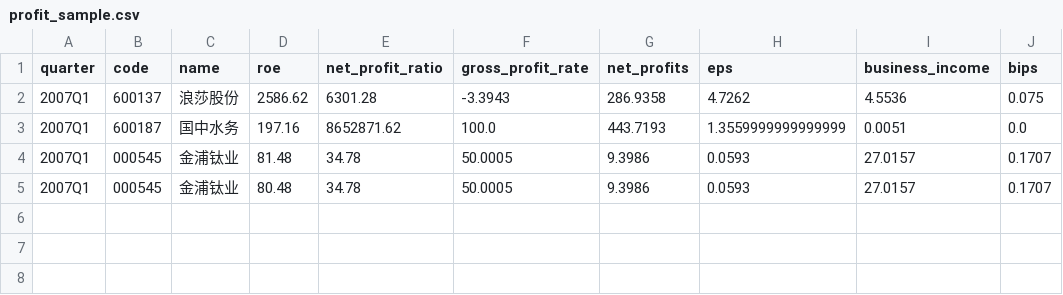
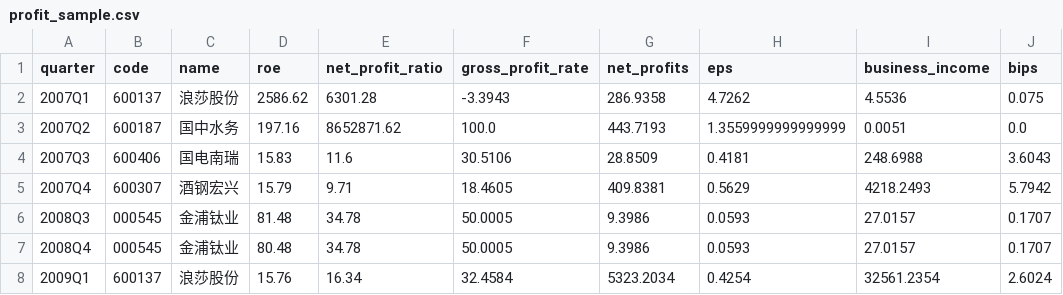
Before and after one commit to Junch/Nodejs, a CSV file: pandas_study/profit_sample.csv, drawn as a sheet.

Commit message:
pandas_study: query the mongodb documents with more conditions

```diff
--- a/pandas_study/profit_sample.csv
+++ b/pandas_study/profit_sample.csv
@@ -2,4 +2,7 @@ quarter,code,name,roe,net_profit_ratio,gross_profit_rate,net_profits,eps,busines
 2007Q1,600137,浪莎股份,2586.62,6301.28,-3.3943,286.9358,4.7262,4.5536,0.075
-2007Q1,600187,国中水务,197.16,8652871.62,100.0,443.7193,1.3559999999999999,0.0051,0.0
-2007Q1,000545,金浦钛业,81.48,34.78,50.0005,9.3986,0.0593,27.0157,0.1707
-2007Q1,000545,金浦钛业,80.48,34.78,50.0005,9.3986,0.0593,27.0157,0.1707
+2007Q2,600187,国中水务,197.16,8652871.62,100.0,443.7193,1.3559999999999999,0.0051,0.0
+2007Q3,600406,国电南瑞,15.83,11.6,30.5106,28.8509,0.4181,248.6988,3.6043
+2007Q4,600307,酒钢宏兴,15.79,9.71,18.4605,409.8381,0.5629,4218.2493,5.7942
+2008Q3,000545,金浦钛业,81.48,34.78,50.0005,9.3986,0.0593,27.0157,0.1707
+2008Q4,000545,金浦钛业,80.48,34.78,50.0005,9.3986,0.0593,27.0157,0.1707
+2009Q1,600137,浪莎股份,15.76,16.34,32.4584,5323.2034,0.4254,32561.2354,2.6024
```
Also changed, not shown: 1 other file.
